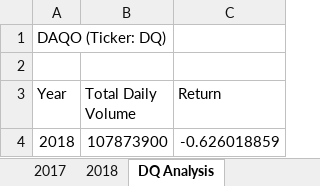
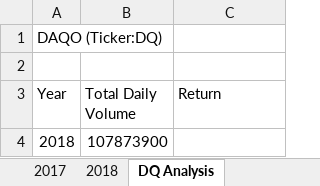
Before and after one commit to allisonorourke-ufGfGy/stock-analysis, an Excel workbook: green_stocks.xlsm, sheet DQ Analysis, drawn as a sheet; values as stored, in another font and other column widths than the file's, no borders; the diff names each change by its address in the sheet, - before the commit and + after, or states it on an @@ line.

```diff
--- a/green_stocks.xlsm (sheet DQ Analysis)
+++ b/green_stocks.xlsm (sheet DQ Analysis)
-A1 (Year): DAQO (Ticker: DQ)
+A1 (Year): DAQO (Ticker:DQ)
-C4 (Return): -0.626018859
+C4 (Return): (empty)
```
Also changed, not shown: other sheet tabs.
